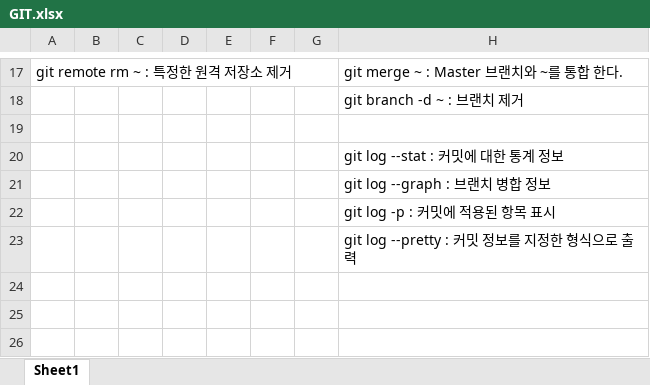
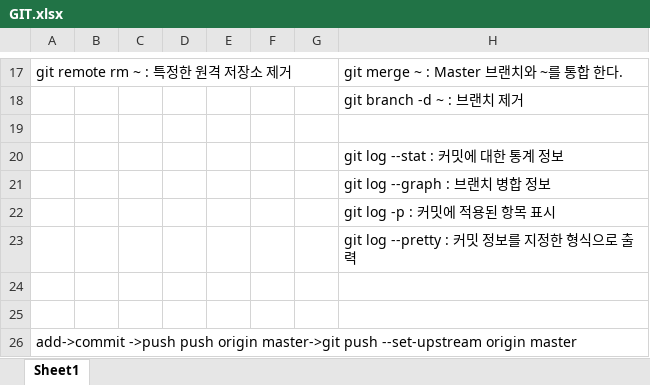
Before and after one commit to 972002a/Data-Room, an Excel workbook: GIT.xlsx, sheet Sheet1, drawn as a sheet; only a part is shown, gaps mark what is left out; values as stored, in another font and other column widths than the file's, no borders; the diff names each change by its address in the sheet, - before the commit and + after, or states it on an @@ line.

Commit message:
git setting update

```diff
--- a/GIT.xlsx (sheet Sheet1)
+++ b/GIT.xlsx (sheet Sheet1)
+row 24: (empty)
+row 25: (empty)
+row 26: add->commit ->push push origin master->git push --set-upstream origin master
```
